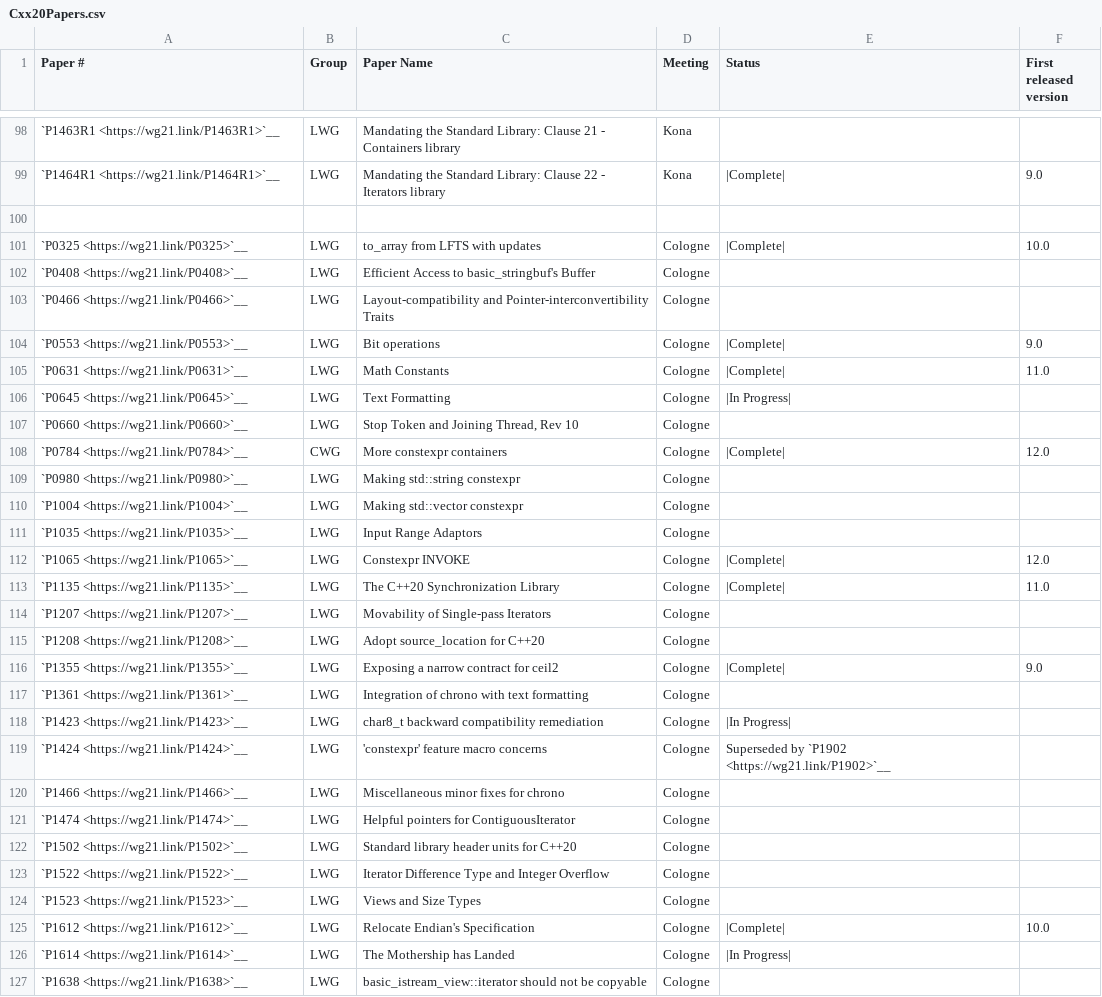
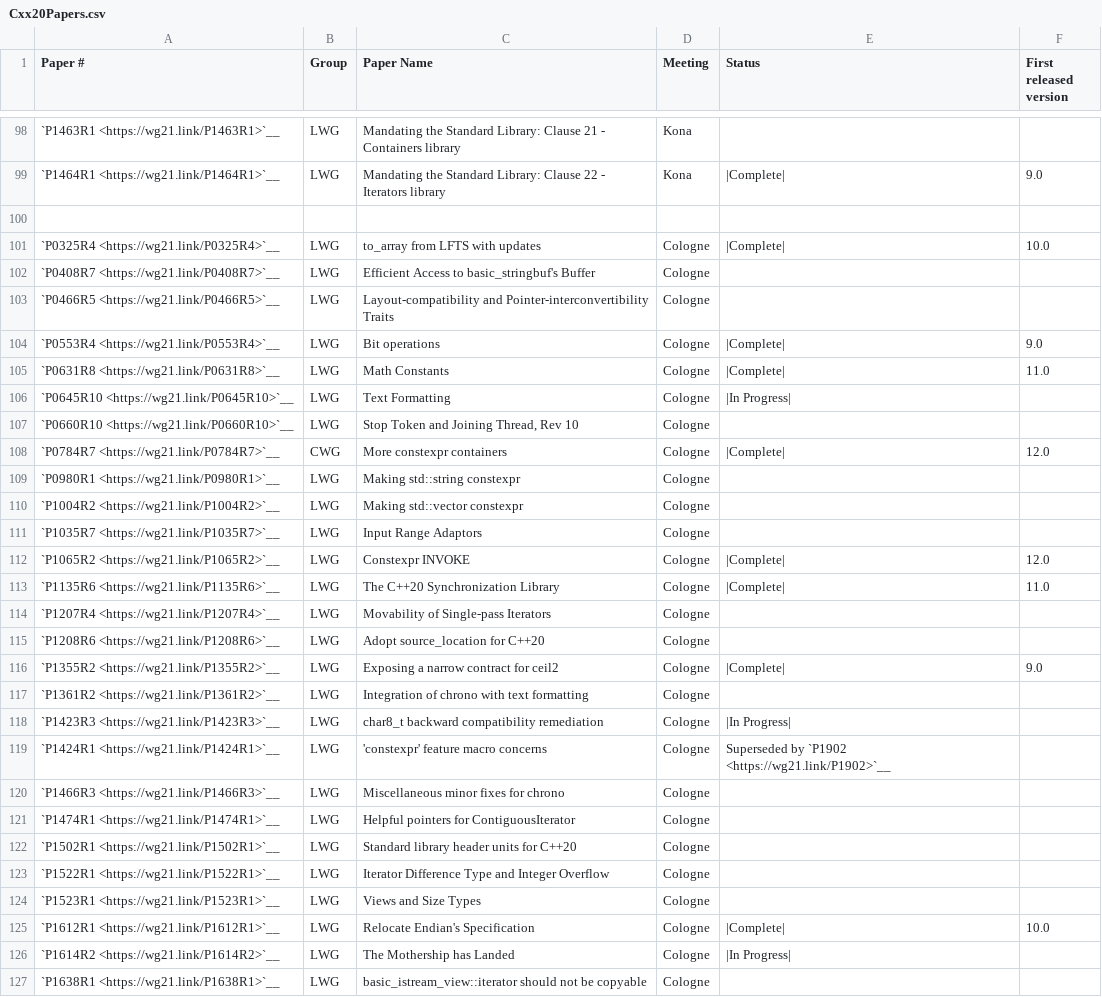
Before and after one commit to janezbozic/AndroidLLVMProjectLoopPerforation, a CSV file: libcxx/docs/Status/Cxx20Papers.csv, drawn as a sheet; only a part is shown, gaps mark what is left out; the diff covers the shown part only.

Commit message:
[libc++] Include revision numbers in the paper status lists
Several of our C++20 and C++2b papers were missing the actual revision
number that was voted in to the Standard. The revision number is quite
important because in a few cases, a paper has a revision *after* the
one that is voted into the Standard, which isn't voted into the Standard.
Hence, if we simply followed the wg21.link blindly and implemented that,
we'd end up implementing the latest revision of the paper, which might
not have been voted.

As a fly-by fix, I found out that P1664 had been withdrawn from the
straw polls and had never been voted into the Standard. This commit
removes that entry from our list.

Differential Revision: https://reviews.llvm.org/D112339

```diff
--- a/libcxx/docs/Status/Cxx20Papers.csv
+++ b/libcxx/docs/Status/Cxx20Papers.csv
@@ -100,28 +100,28 @@
 "","","","","",""
-"`P0325 <https://wg21.link/P0325>`__","LWG","to_array from LFTS with updates","Cologne","|Complete|","10.0"
-"`P0408 <https://wg21.link/P0408>`__","LWG","Efficient Access to basic_stringbuf's Buffer","Cologne","",""
-"`P0466 <https://wg21.link/P0466>`__","LWG","Layout-compatibility and Pointer-interconvertibility Traits","Cologne","",""
-"`P0553 <https://wg21.link/P0553>`__","LWG","Bit operations","Cologne","|Complete|","9.0"
-"`P0631 <https://wg21.link/P0631>`__","LWG","Math Constants","Cologne","|Complete|","11.0"
-"`P0645 <https://wg21.link/P0645>`__","LWG","Text Formatting","Cologne","|In Progress|",""
-"`P0660 <https://wg21.link/P0660>`__","LWG","Stop Token and Joining Thread, Rev 10","Cologne","",""
-"`P0784 <https://wg21.link/P0784>`__","CWG","More constexpr containers","Cologne","|Complete|","12.0"
-"`P0980 <https://wg21.link/P0980>`__","LWG","Making std::string constexpr","Cologne","",""
-"`P1004 <https://wg21.link/P1004>`__","LWG","Making std::vector constexpr","Cologne","",""
-"`P1035 <https://wg21.link/P1035>`__","LWG","Input Range Adaptors","Cologne","",""
-"`P1065 <https://wg21.link/P1065>`__","LWG","Constexpr INVOKE","Cologne","|Complete|","12.0"
-"`P1135 <https://wg21.link/P1135>`__","LWG","The C++20 Synchronization Library","Cologne","|Complete|","11.0"
-"`P1207 <https://wg21.link/P1207>`__","LWG","Movability of Single-pass Iterators","Cologne","",""
-"`P1208 <https://wg21.link/P1208>`__","LWG","Adopt source_location for C++20","Cologne","",""
-"`P1355 <https://wg21.link/P1355>`__","LWG","Exposing a narrow contract for ceil2","Cologne","|Complete|","9.0"
-"`P1361 <https://wg21.link/P1361>`__","LWG","Integration of chrono with text formatting","Cologne","",""
-"`P1423 <https://wg21.link/P1423>`__","LWG","char8_t backward compatibility remediation","Cologne","|In Progress|",""
-"`P1424 <https://wg21.link/P1424>`__","LWG","'constexpr' feature macro concerns","Cologne","Superseded by `P1902 <https://wg21.link/P1902>`__",""
-"`P1466 <https://wg21.link/P1466>`__","LWG","Miscellaneous minor fixes for chrono","Cologne","",""
-"`P1474 <https://wg21.link/P1474>`__","LWG","Helpful pointers for ContiguousIterator","Cologne","",""
-"`P1502 <https://wg21.link/P1502>`__","LWG","Standard library header units for C++20","Cologne","",""
-"`P1522 <https://wg21.link/P1522>`__","LWG","Iterator Difference Type and Integer Overflow","Cologne","",""
-"`P1523 <https://wg21.link/P1523>`__","LWG","Views and Size Types","Cologne","",""
-"`P1612 <https://wg21.link/P1612>`__","LWG","Relocate Endian's Specification","Cologne","|Complete|","10.0"
-"`P1614 <https://wg21.link/P1614>`__","LWG","The Mothership has Landed","Cologne","|In Progress|",""
-"`P1638 <https://wg21.link/P1638>`__","LWG","basic_istream_view::iterator should not be copyable","Cologne","",""
+"`P0325R4 <https://wg21.link/P0325R4>`__","LWG","to_array from LFTS with updates","Cologne","|Complete|","10.0"
+"`P0408R7 <https://wg21.link/P0408R7>`__","LWG","Efficient Access to basic_stringbuf's Buffer","Cologne","",""
+"`P0466R5 <https://wg21.link/P0466R5>`__","LWG","Layout-compatibility and Pointer-interconvertibility Traits","Cologne","",""
+"`P0553R4 <https://wg21.link/P0553R4>`__","LWG","Bit operations","Cologne","|Complete|","9.0"
+"`P0631R8 <https://wg21.link/P0631R8>`__","LWG","Math Constants","Cologne","|Complete|","11.0"
+"`P0645R10 <https://wg21.link/P0645R10>`__","LWG","Text Formatting","Cologne","|In Progress|",""
+"`P0660R10 <https://wg21.link/P0660R10>`__","LWG","Stop Token and Joining Thread, Rev 10","Cologne","",""
+"`P0784R7 <https://wg21.link/P0784R7>`__","CWG","More constexpr containers","Cologne","|Complete|","12.0"
+"`P0980R1 <https://wg21.link/P0980R1>`__","LWG","Making std::string constexpr","Cologne","",""
+"`P1004R2 <https://wg21.link/P1004R2>`__","LWG","Making std::vector constexpr","Cologne","",""
+"`P1035R7 <https://wg21.link/P1035R7>`__","LWG","Input Range Adaptors","Cologne","",""
+"`P1065R2 <https://wg21.link/P1065R2>`__","LWG","Constexpr INVOKE","Cologne","|Complete|","12.0"
+"`P1135R6 <https://wg21.link/P1135R6>`__","LWG","The C++20 Synchronization Library","Cologne","|Complete|","11.0"
+"`P1207R4 <https://wg21.link/P1207R4>`__","LWG","Movability of Single-pass Iterators","Cologne","",""
+"`P1208R6 <https://wg21.link/P1208R6>`__","LWG","Adopt source_location for C++20","Cologne","",""
+"`P1355R2 <https://wg21.link/P1355R2>`__","LWG","Exposing a narrow contract for ceil2","Cologne","|Complete|","9.0"
+"`P1361R2 <https://wg21.link/P1361R2>`__","LWG","Integration of chrono with text formatting","Cologne","",""
+"`P1423R3 <https://wg21.link/P1423R3>`__","LWG","char8_t backward compatibility remediation","Cologne","|In Progress|",""
+"`P1424R1 <https://wg21.link/P1424R1>`__","LWG","'constexpr' feature macro concerns","Cologne","Superseded by `P1902 <https://wg21.link/P1902>`__",""
+"`P1466R3 <https://wg21.link/P1466R3>`__","LWG","Miscellaneous minor fixes for chrono","Cologne","",""
+"`P1474R1 <https://wg21.link/P1474R1>`__","LWG","Helpful pointers for ContiguousIterator","Cologne","",""
+"`P1502R1 <https://wg21.link/P1502R1>`__","LWG","Standard library header units for C++20","Cologne","",""
+"`P1522R1 <https://wg21.link/P1522R1>`__","LWG","Iterator Difference Type and Integer Overflow","Cologne","",""
+"`P1523R1 <https://wg21.link/P1523R1>`__","LWG","Views and Size Types","Cologne","",""
+"`P1612R1 <https://wg21.link/P1612R1>`__","LWG","Relocate Endian's Specification","Cologne","|Complete|","10.0"
+"`P1614R2 <https://wg21.link/P1614R2>`__","LWG","The Mothership has Landed","Cologne","|In Progress|",""
+"`P1638R1 <https://wg21.link/P1638R1>`__","LWG","basic_istream_view::iterator should not be copyable","Cologne","",""
```
Also changed, not shown: 2 added rows, 1 removed row and 72 edited cells elsewhere in this file, libcxx/docs/Status/Cxx2bPapers.csv.
